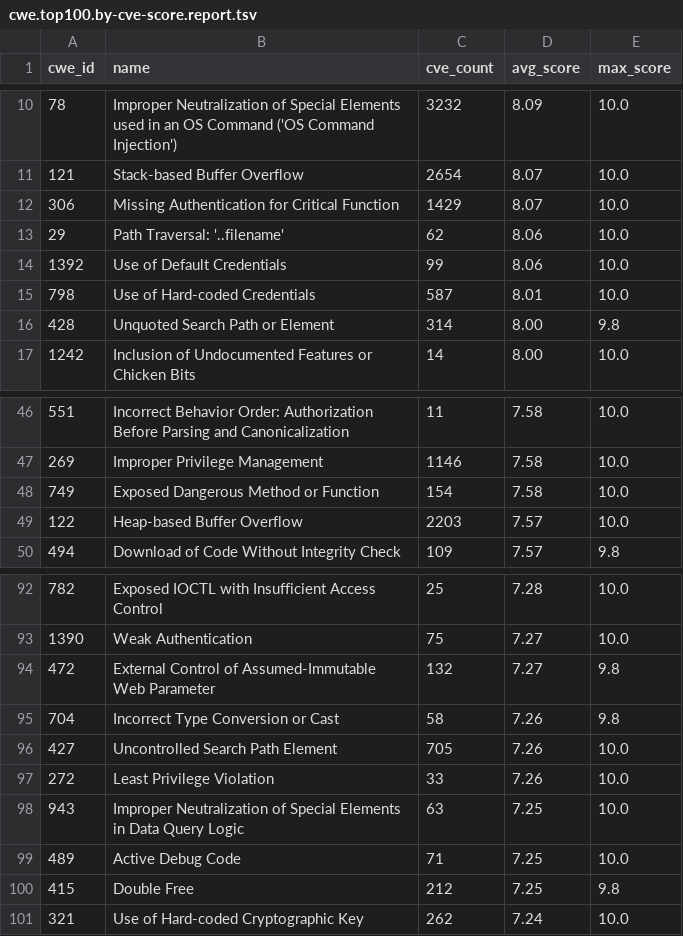
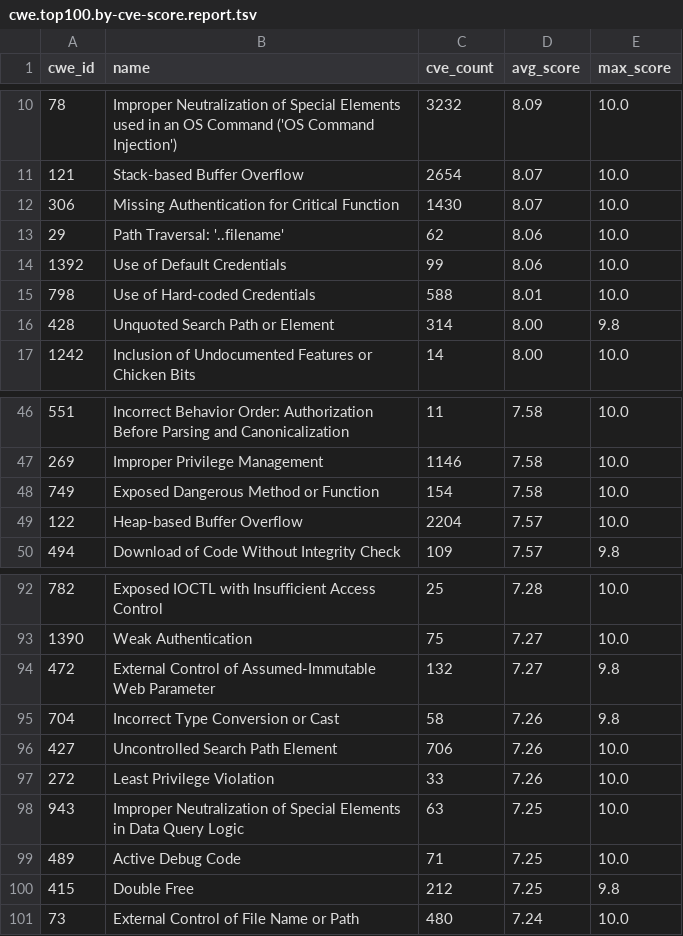
Before and after one commit to x-cmd/cve, a TSV file: report/cwe.top100.by-cve-score.report.tsv, drawn as a sheet; only a part is shown, gaps mark what is left out.

Commit message:
data: refresh cve/cwe reports + inlined README (data 2026-08-07)

```diff
--- a/report/cwe.top100.by-cve-score.report.tsv
+++ b/report/cwe.top100.by-cve-score.report.tsv
@@ -11,6 +11,6 @@ cwe_id	name	cve_count	avg_score	max_score
 121	Stack-based Buffer Overflow	2654	8.07	10.0
-306	Missing Authentication for Critical Function	1429	8.07	10.0
+306	Missing Authentication for Critical Function	1430	8.07	10.0
 29	Path Traversal: '..filename'	62	8.06	10.0
 1392	Use of Default Credentials	99	8.06	10.0
-798	Use of Hard-coded Credentials	587	8.01	10.0
+798	Use of Hard-coded Credentials	588	8.01	10.0
 428	Unquoted Search Path or Element	314	8.00	9.8
@@ -48,3 +48,3 @@ cwe_id	name	cve_count	avg_score	max_score
 749	Exposed Dangerous Method or Function	154	7.58	10.0
-122	Heap-based Buffer Overflow	2203	7.57	10.0
+122	Heap-based Buffer Overflow	2204	7.57	10.0
 494	Download of Code Without Integrity Check	109	7.57	9.8
@@ -95,3 +95,3 @@ cwe_id	name	cve_count	avg_score	max_score
 704	Incorrect Type Conversion or Cast	58	7.26	9.8
-427	Uncontrolled Search Path Element	705	7.26	10.0
+427	Uncontrolled Search Path Element	706	7.26	10.0
 272	Least Privilege Violation	33	7.26	10.0
@@ -100,2 +100,2 @@ cwe_id	name	cve_count	avg_score	max_score
 415	Double Free	212	7.25	9.8
-321	Use of Hard-coded Cryptographic Key	262	7.24	10.0
+73	External Control of File Name or Path	480	7.24	10.0
```
Also changed, not shown: report/cve.report.tsv, report/cwe.top100.by-cve-count.report.tsv, 6 other files.
